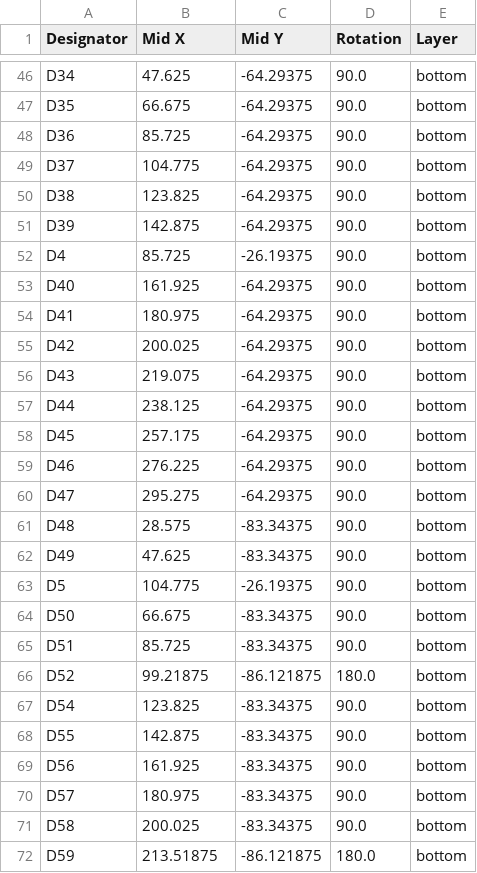
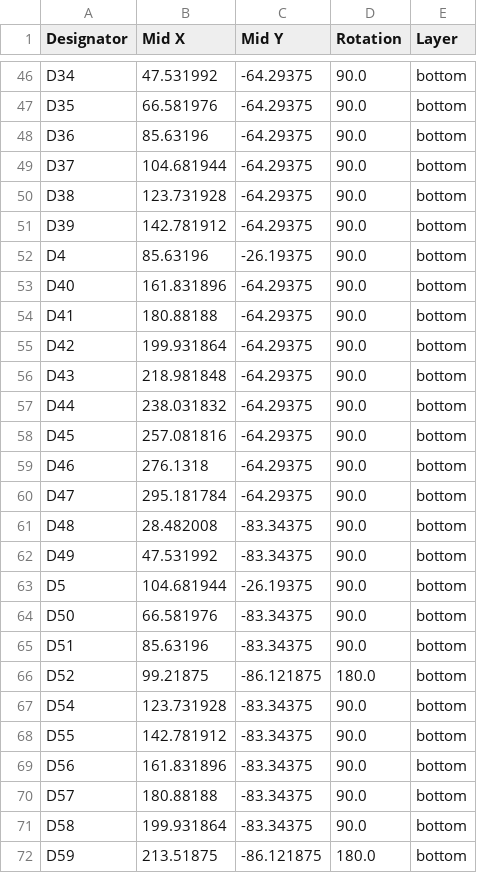
Before and after one commit to xommmmmmmm/QueueNineChimera, a CSV file: production/positions.csv, drawn as a sheet; only a part is shown, gaps mark what is left out; the diff covers the shown part only; the diff names each change by its address in the sheet, - before the commit and + after, or states it on an @@ line.

```diff
--- a/production/positions.csv
+++ b/production/positions.csv
-B46 (Mid X): 47.625
+B46 (Mid X): 47.531992
-B47 (Mid X): 66.675
+B47 (Mid X): 66.581976
-B48 (Mid X): 85.725
+B48 (Mid X): 85.63196
-B49 (Mid X): 104.775
+B49 (Mid X): 104.681944
-B50 (Mid X): 123.825
+B50 (Mid X): 123.731928
-B51 (Mid X): 142.875
+B51 (Mid X): 142.781912
-B52 (Mid X): 85.725
+B52 (Mid X): 85.63196
-B53 (Mid X): 161.925
+B53 (Mid X): 161.831896
-B54 (Mid X): 180.975
+B54 (Mid X): 180.88188
-B55 (Mid X): 200.025
+B55 (Mid X): 199.931864
-B56 (Mid X): 219.075
+B56 (Mid X): 218.981848
-B57 (Mid X): 238.125
+B57 (Mid X): 238.031832
-B58 (Mid X): 257.175
+B58 (Mid X): 257.081816
-B59 (Mid X): 276.225
+B59 (Mid X): 276.1318
-B60 (Mid X): 295.275
+B60 (Mid X): 295.181784
-B61 (Mid X): 28.575
+B61 (Mid X): 28.482008
-B62 (Mid X): 47.625
+B62 (Mid X): 47.531992
-B63 (Mid X): 104.775
+B63 (Mid X): 104.681944
-B64 (Mid X): 66.675
+B64 (Mid X): 66.581976
-B65 (Mid X): 85.725
+B65 (Mid X): 85.63196
-B67 (Mid X): 123.825
+B67 (Mid X): 123.731928
-B68 (Mid X): 142.875
+B68 (Mid X): 142.781912
-B69 (Mid X): 161.925
+B69 (Mid X): 161.831896
-B70 (Mid X): 180.975
+B70 (Mid X): 180.88188
-B71 (Mid X): 200.025
+B71 (Mid X): 199.931864
```
Also changed, not shown: 3 removed rows and 46 edited cells elsewhere in this file, production/bom.csv, 3 other files.
